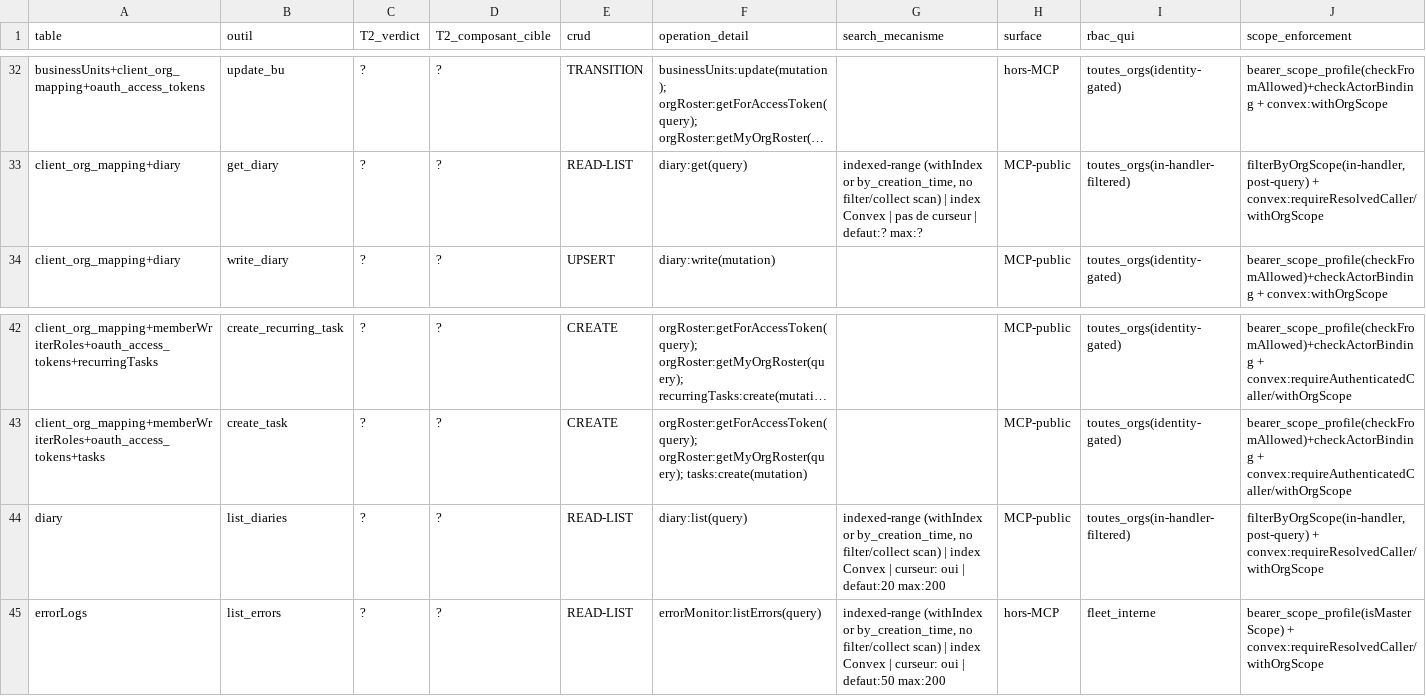
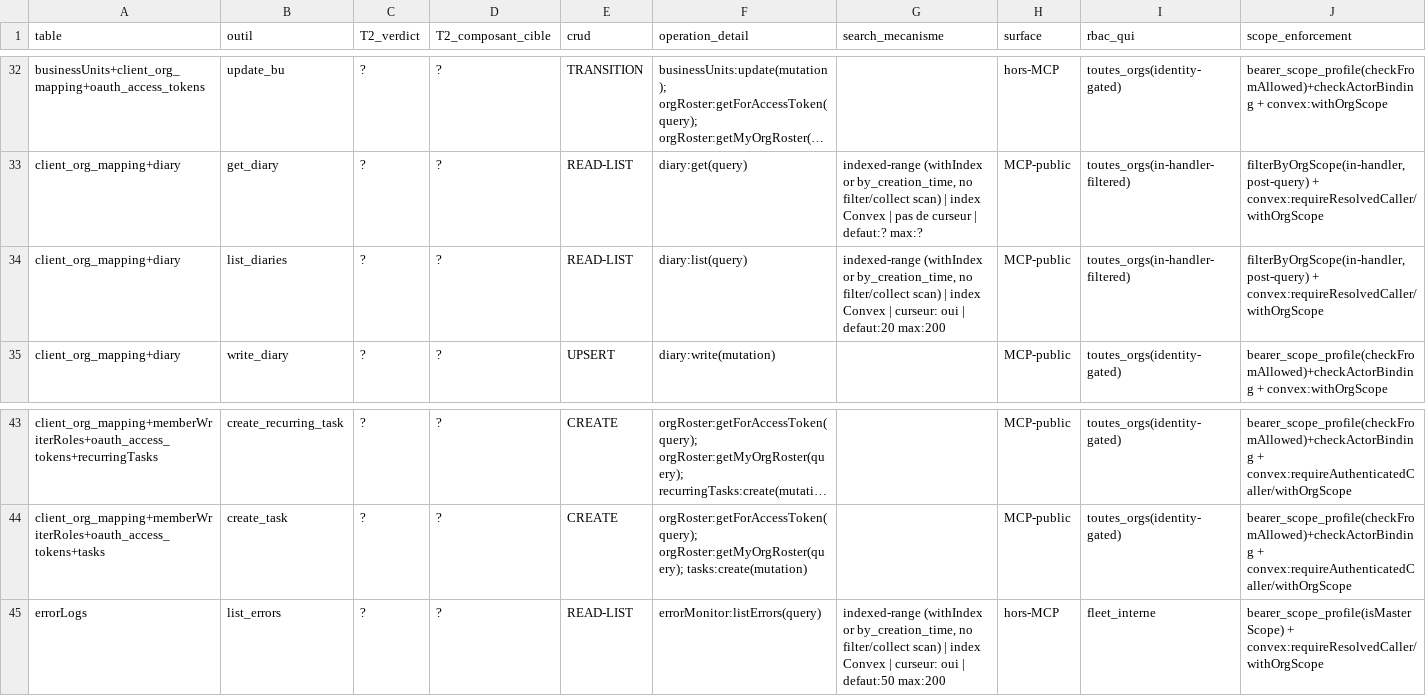
Before and after one commit to vantageos-agency/vantage-peers, a CSV file: .backend-doctor/vp-by-tool.csv, drawn as a sheet; only a part is shown, gaps mark what is left out; long unchanged cells end in …; removed rows and columns are numbered as before the commit, all else as after; rows hold the shown columns only; the diff names each change by its address in the sheet, - before the commit and + after, or states it on an @@ line.

Commit message:
Operator-org members read and write the fleet diary range; pin the fail-closed operator slug
Master writes stay unstamped, and RULING 4 makes those rows the operator org's
range, so a member of the operator org was blind to every new fleet diary row.
diary get, list and listByDateRange (and the write and delete guards, and the
businessUnits update guard) now give a member of the operator org the fleet
range (operator-stamped then unstamped); any other org stays on its own stamp.
Reads are one bounded indexed range per (tenant, rostered name); the tenant
ranges are disjoint. The operator slug is still derived only when exactly one
operator org is active. Tests pin the 0 and 2+ operator cases and the member
reads. Oracle CSV regenerated (list_diaries now reads client_org_mapping).

```diff
--- a/.backend-doctor/vp-by-tool.csv
+++ b/.backend-doctor/vp-by-tool.csv
+row 34: client_org_mapping+diary | list_diaries | ? | ? | READ-LIST | diary:list(query) | indexed-range (withIndex or by_creation_time, no filter/collect scan) | index Convex | curseur: oui | defaut:20 max:200 | MCP-public | toutes_orgs(in-handler-filtered) | filterByOrgScope(in-handler, post-query) + convex:requireResolvedCaller/withOrgScope
-row 44: diary | list_diaries | ? | ? | READ-LIST | diary:list(query) | indexed-range (withIndex or by_creation_time, no filter/collect scan) | index Convex | curseur: oui | defaut:20 max:200 | MCP-public | toutes_orgs(in-handler-filtered) | filterByOrgScope(in-handler, post-query) + convex:requireResolvedCaller/withOrgScope
```
Also changed, not shown: 3 other files.
